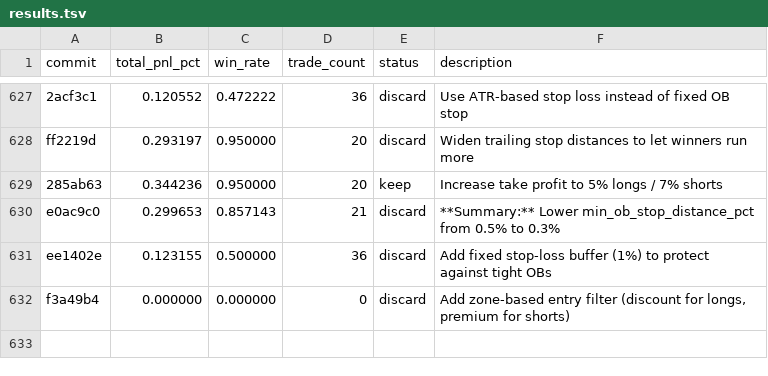
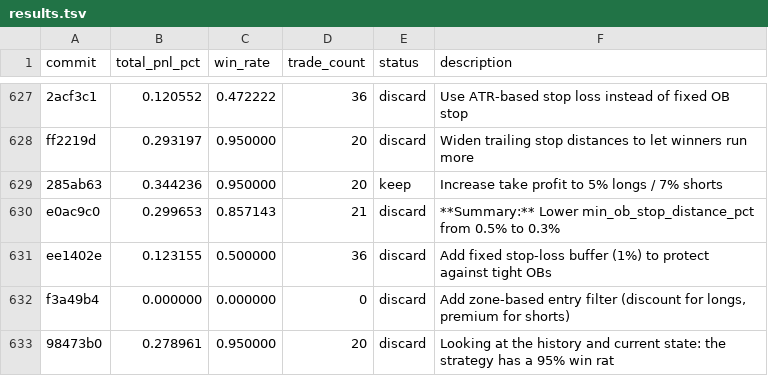
Before and after one commit to RishiJain905/autoresearch, a TSV file: results.tsv, drawn as a sheet; only a part is shown, gaps mark what is left out; the diff names each change by its address in the sheet, - before the commit and + after, or states it on an @@ line.

Commit message:
discard: Looking at the history and current state: the strategy has a 95% win rat

```diff
--- a/results.tsv
+++ b/results.tsv
+row 633: 98473b0 | 0.278961 | 0.950000 | 20 | discard | Looking at the history and current state: the strategy has a 95% win rat
```
